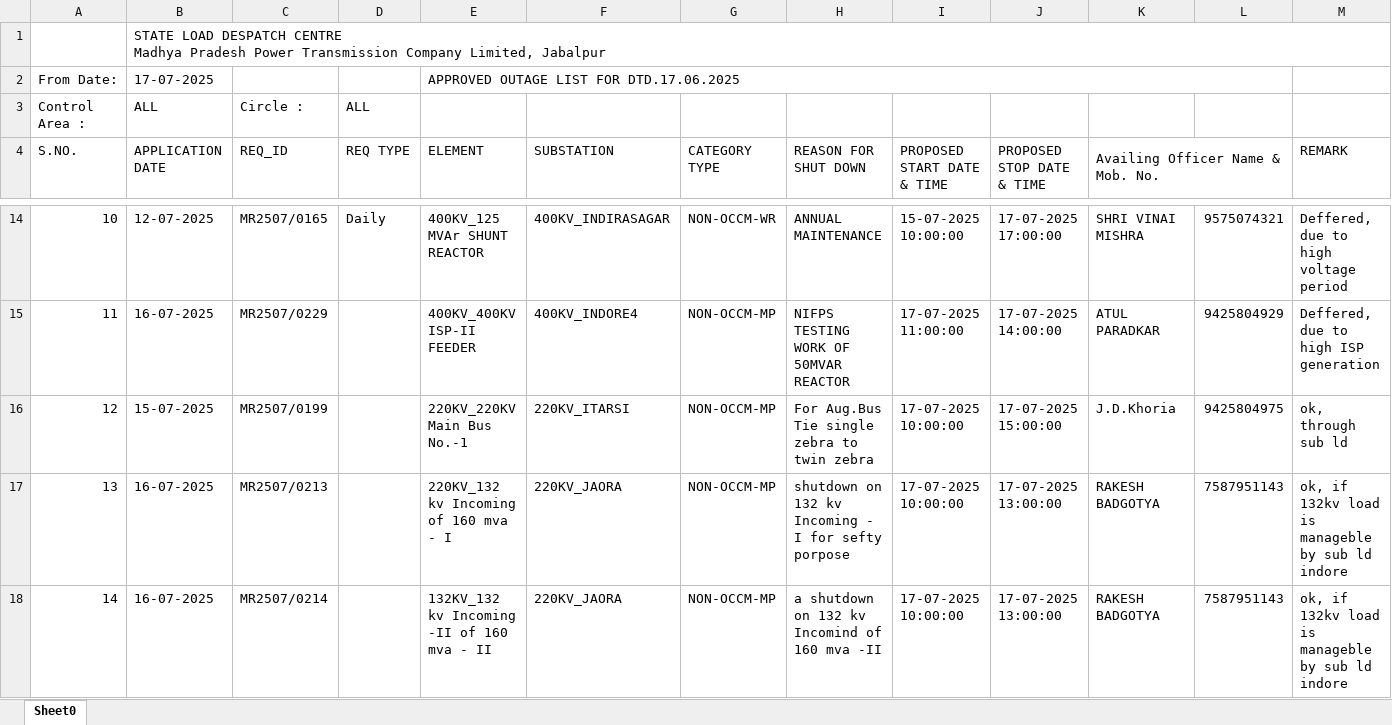
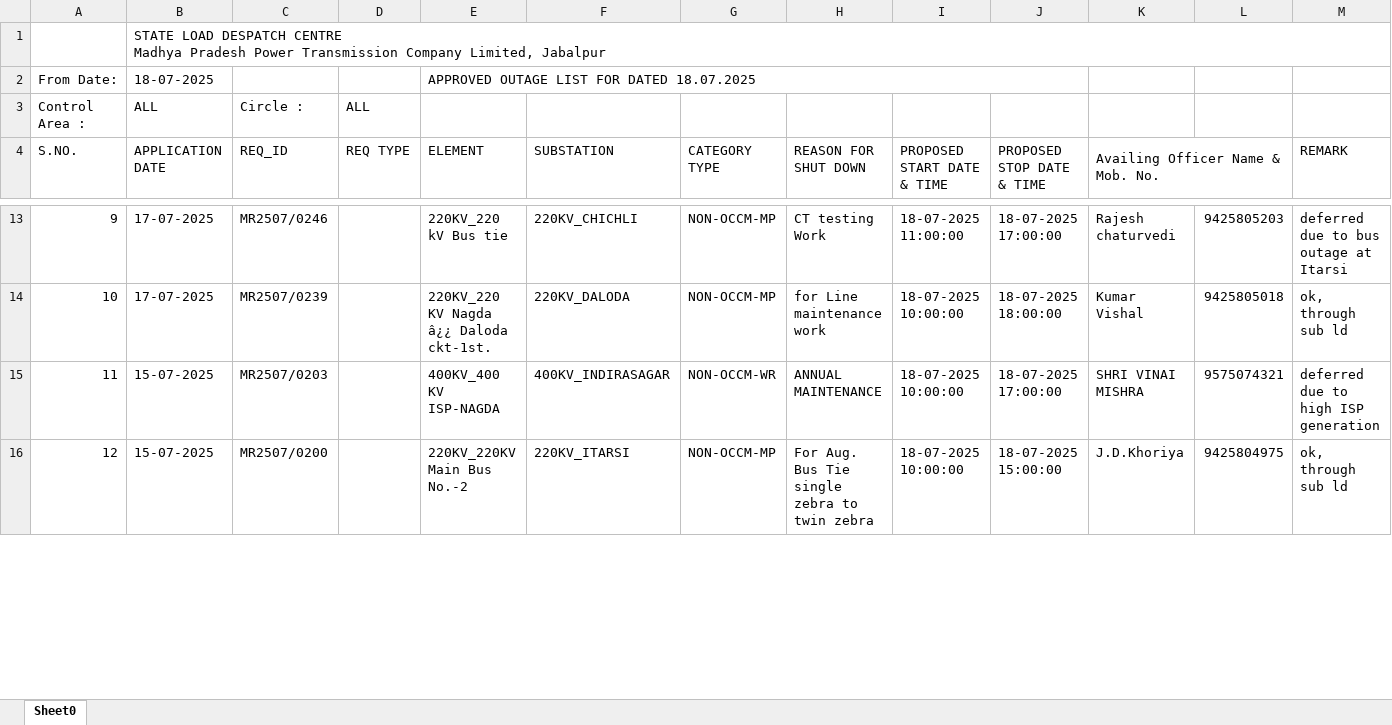
Before and after one commit to SLDCMP/shutdown, an Excel workbook: 1.xlsx, sheet Sheet0, drawn as a sheet; only a part is shown, gaps mark what is left out; values as stored, in another font and other column widths than the file's, no cell formats; charts and pictures not drawn; removed rows and columns are numbered as before the commit, all else as after; the diff covers the shown part only; the diff names each change by its address in the sheet, - before the commit and + after, or states it on an @@ line.

Commit message:
Add files via upload

```diff
--- a/1.xlsx (sheet Sheet0)
+++ b/1.xlsx (sheet Sheet0)
-B2 (APPLICATION DATE): 17-07-2025
+B2 (APPLICATION DATE): 18-07-2025
-E2 (ELEMENT): APPROVED OUTAGE LIST FOR DTD.17.06.2025
+E2 (ELEMENT): APPROVED OUTAGE LIST FOR DATED 18.07.2025
-E2:L2 merged
+E2:J2 merged
@@ column A (S.NO.) renumbered between rows 6 and 32 @@
+row 13: 9 | 17-07-2025 | MR2507/0246 |  | 220KV_220 kV Bus tie | 220KV_CHICHLI | NON-OCCM-MP | CT testing Work | 18-07-2025 11:00:00 | 18-07-2025 17:00:00 | Rajesh chaturvedi | 9425805203 | deferred due to bus outage at Itarsi
+row 14: 10 | 17-07-2025 | MR2507/0239 |  | 220KV_220 KV Nagda â¿¿ Daloda ckt-1st. | 220KV_DALODA | NON-OCCM-MP | for Line maintenance work | 18-07-2025 10:00:00 | 18-07-2025 18:00:00 | Kumar Vishal | 9425805018 | ok, through sub ld
-B15 (APPLICATION DATE): 12-07-2025
+B15 (APPLICATION DATE): 15-07-2025
-C15 (REQ_ID): MR2507/0165
+C15 (REQ_ID): MR2507/0203
-D15 (REQ TYPE): Daily
+D15 (REQ TYPE): (empty)
-E15 (ELEMENT): 400KV_125 MVAr SHUNT REACTOR
+E15 (ELEMENT): 400KV_400 KV ISP-NAGDA
-I15 (PROPOSED START DATE & TIME): 15-07-2025 10:00:00
+I15 (PROPOSED START DATE & TIME): 18-07-2025 10:00:00
-J15 (PROPOSED STOP DATE & TIME): 17-07-2025 17:00:00
+J15 (PROPOSED STOP DATE & TIME): 18-07-2025 17:00:00
-M15 (REMARK): Deffered, due to high voltage period
+M15 (REMARK): deferred due to high ISP generation
-row 15: 11 | 16-07-2025 | MR2507/0229 |  | 400KV_400KV ISP-II FEEDER | 400KV_INDORE4 | NON-OCCM-MP | NIFPS TESTING WORK OF 50MVAR REACTOR | 17-07-2025 11:00:00 | 17-07-2025 14:00:00 | ATUL PARADKAR | 9425804929 | Deffered, due to high ISP generation
-C16 (REQ_ID): MR2507/0199
+C16 (REQ_ID): MR2507/0200
-E16 (ELEMENT): 220KV_220KV Main Bus No.-1
+E16 (ELEMENT): 220KV_220KV Main Bus No.-2
-H16 (REASON FOR SHUT DOWN): For Aug.Bus Tie single zebra to twin zebra
+H16 (REASON FOR SHUT DOWN): For Aug. Bus Tie single zebra to twin zebra
-I16 (PROPOSED START DATE & TIME): 17-07-2025 10:00:00
+I16 (PROPOSED START DATE & TIME): 18-07-2025 10:00:00
-J16 (PROPOSED STOP DATE & TIME): 17-07-2025 15:00:00
+J16 (PROPOSED STOP DATE & TIME): 18-07-2025 15:00:00
-K16 (Availing Officer Name & Mob. No.): J.D.Khoria
+K16 (Availing Officer Name & Mob. No.): J.D.Khoriya
-row 17: 13 | 16-07-2025 | MR2507/0213 |  | 220KV_132 kv Incoming of 160 mva - I | 220KV_JAORA | NON-OCCM-MP | shutdown on 132 kv Incoming - I for sefty porpose | 17-07-2025 10:00:00 | 17-07-2025 13:00:00 | RAKESH BADGOTYA | 7587951143 | ok, if 132kv load is manageble by sub ld indore
-row 18: 14 | 16-07-2025 | MR2507/0214 |  | 132KV_132 kv Incoming -II of 160 mva - II | 220KV_JAORA | NON-OCCM-MP | a shutdown on 132 kv Incomind of 160 mva -II | 17-07-2025 10:00:00 | 17-07-2025 13:00:00 | RAKESH BADGOTYA | 7587951143 | ok, if 132kv load is manageble by sub ld indore
```
Also changed, not shown: 11 added rows, 9 removed rows, 49 edited cells and merged cells elsewhere in this sheet, cell formats, formulas that keep their value, charts or pictures.
